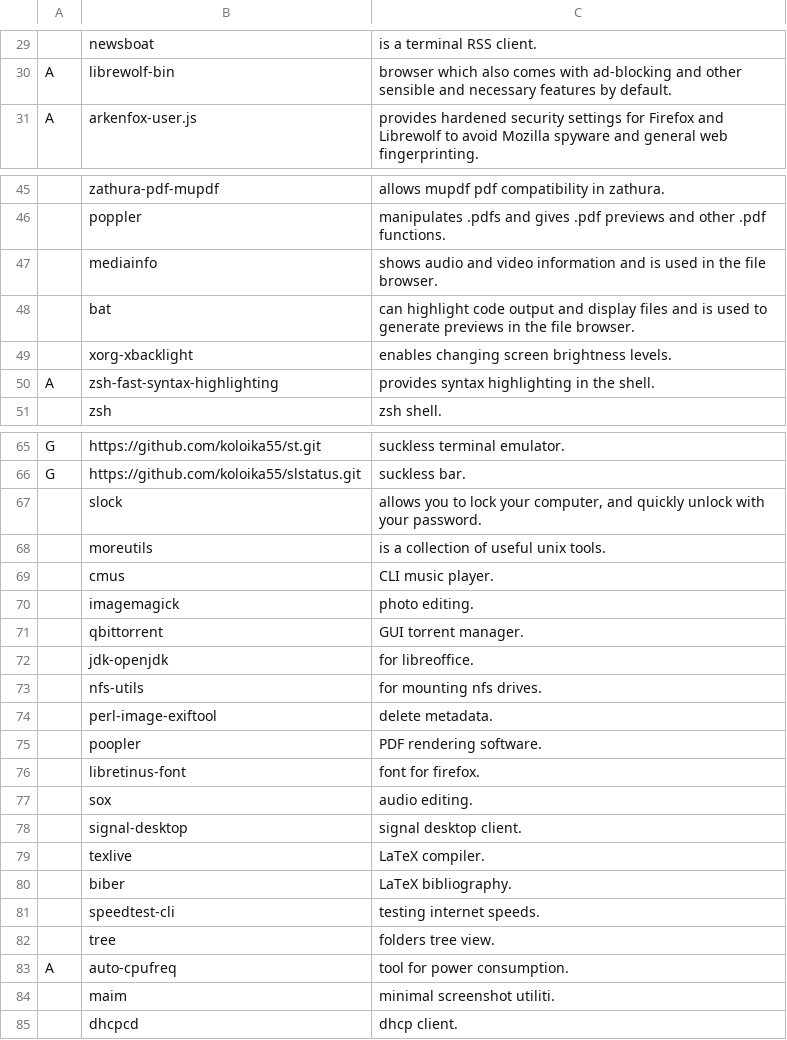
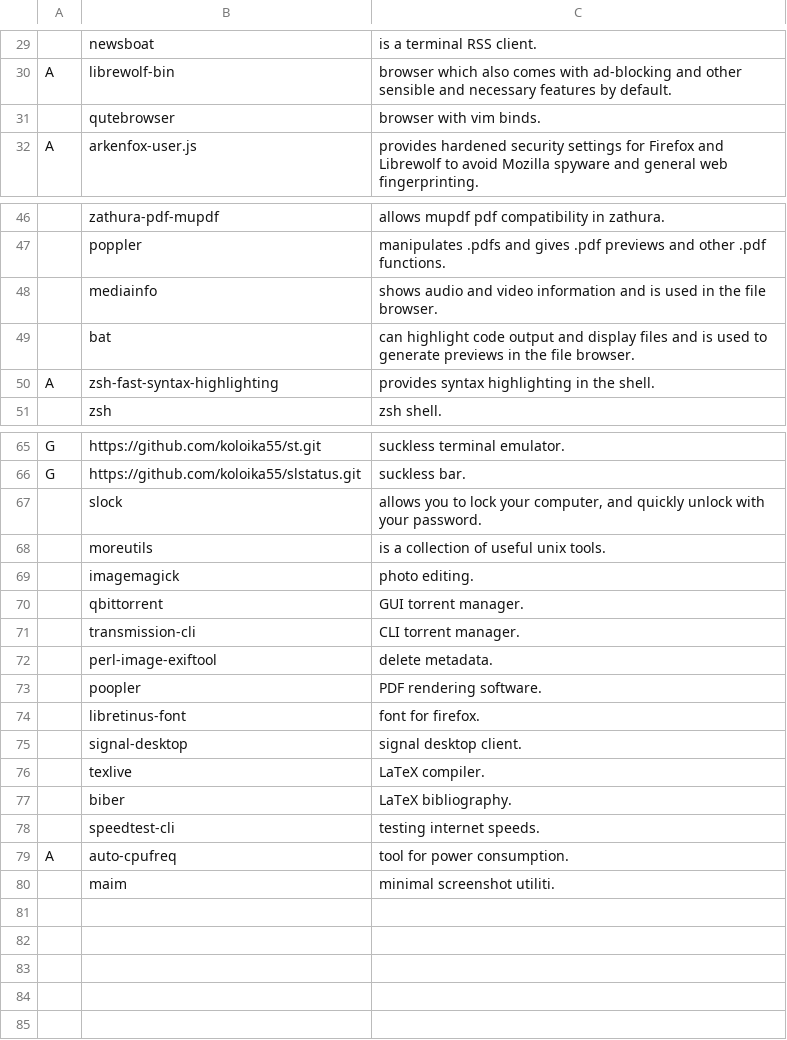
Before and after one commit to koloika55/archpost-install, a CSV file: progs.csv, drawn as a sheet; only a part is shown, gaps mark what is left out; removed rows and columns are numbered as before the commit, all else as after; the diff names each change by its address in the sheet, - before the commit and + after, or states it on an @@ line.

Commit message:
changing progs

```diff
--- a/progs.csv
+++ b/progs.csv
+row 31:  | qutebrowser | browser with vim binds.
-row 49:  | xorg-xbacklight | enables changing screen brightness levels.
-row 69:  | cmus | CLI music player.
-row 72:  | jdk-openjdk | for libreoffice.
-row 73:  | nfs-utils | for mounting nfs drives.
+row 71:  | transmission-cli | CLI torrent manager.
-row 77:  | sox | audio editing.
-row 82:  | tree | folders tree view.
-row 85:  | dhcpcd | dhcp client.
```
Also changed, not shown: progs-runit.csv.
